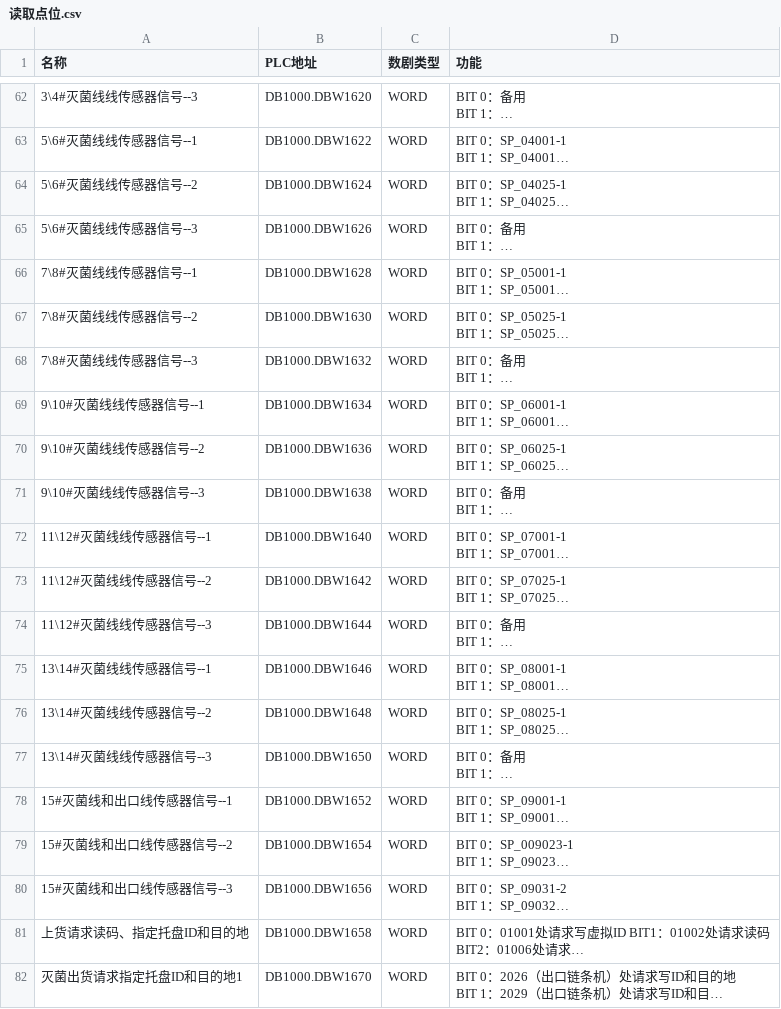
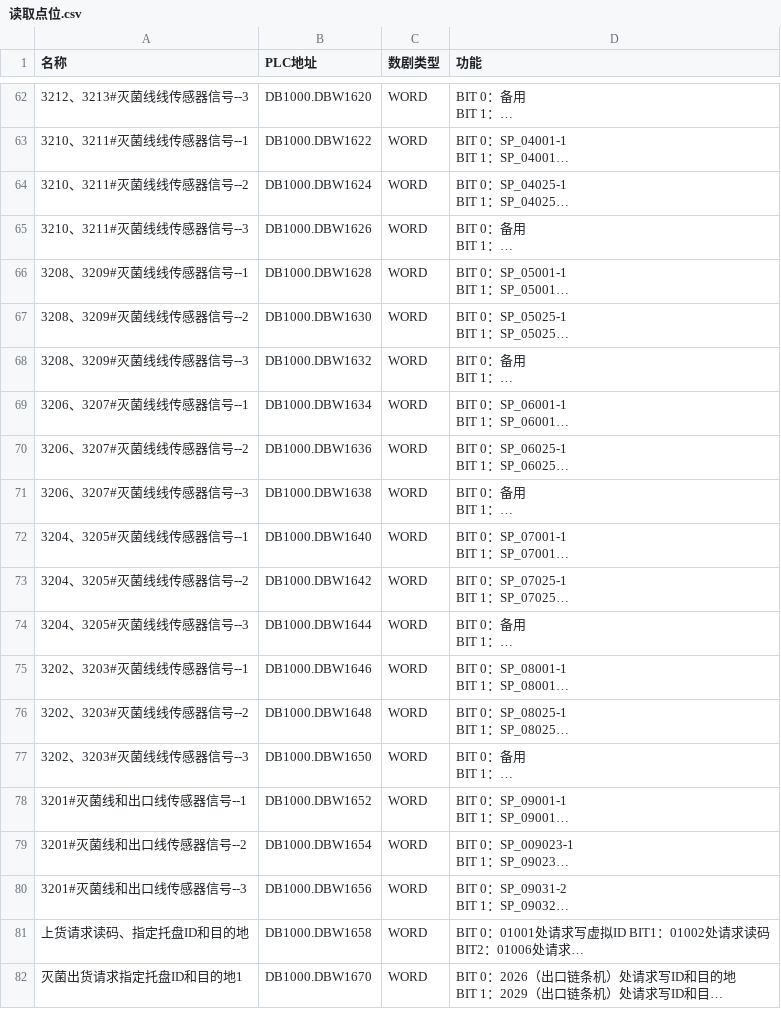
Before and after one commit to cocowe1011/wcs-weigao-front, a CSV file: 读取点位.csv, drawn as a sheet; only a part is shown, gaps mark what is left out; long unchanged cells end in …; the diff covers the shown part only; the diff names each change by its address in the sheet, - before the commit and + after, or states it on an @@ line.

```diff
--- a/读取点位.csv
+++ b/读取点位.csv
-A62 (名称): 3\4#灭菌线线传感器信号--3
+A62 (名称): 3212、3213#灭菌线线传感器信号--3
-A63 (名称): 5\6#灭菌线线传感器信号--1
+A63 (名称): 3210、3211#灭菌线线传感器信号--1
-A64 (名称): 5\6#灭菌线线传感器信号--2
+A64 (名称): 3210、3211#灭菌线线传感器信号--2
-A65 (名称): 5\6#灭菌线线传感器信号--3
+A65 (名称): 3210、3211#灭菌线线传感器信号--3
-A66 (名称): 7\8#灭菌线线传感器信号--1
+A66 (名称): 3208、3209#灭菌线线传感器信号--1
-A67 (名称): 7\8#灭菌线线传感器信号--2
+A67 (名称): 3208、3209#灭菌线线传感器信号--2
-A68 (名称): 7\8#灭菌线线传感器信号--3
+A68 (名称): 3208、3209#灭菌线线传感器信号--3
-A69 (名称): 9\10#灭菌线线传感器信号--1
+A69 (名称): 3206、3207#灭菌线线传感器信号--1
-A70 (名称): 9\10#灭菌线线传感器信号--2
+A70 (名称): 3206、3207#灭菌线线传感器信号--2
-A71 (名称): 9\10#灭菌线线传感器信号--3
+A71 (名称): 3206、3207#灭菌线线传感器信号--3
-A72 (名称): 11\12#灭菌线线传感器信号--1
+A72 (名称): 3204、3205#灭菌线线传感器信号--1
-A73 (名称): 11\12#灭菌线线传感器信号--2
+A73 (名称): 3204、3205#灭菌线线传感器信号--2
-A74 (名称): 11\12#灭菌线线传感器信号--3
+A74 (名称): 3204、3205#灭菌线线传感器信号--3
-A75 (名称): 13\14#灭菌线线传感器信号--1
+A75 (名称): 3202、3203#灭菌线线传感器信号--1
-A76 (名称): 13\14#灭菌线线传感器信号--2
+A76 (名称): 3202、3203#灭菌线线传感器信号--2
-A77 (名称): 13\14#灭菌线线传感器信号--3
+A77 (名称): 3202、3203#灭菌线线传感器信号--3
-A78 (名称): 15#灭菌线和出口线传感器信号--1
+A78 (名称): 3201#灭菌线和出口线传感器信号--1
-A79 (名称): 15#灭菌线和出口线传感器信号--2
+A79 (名称): 3201#灭菌线和出口线传感器信号--2
-A80 (名称): 15#灭菌线和出口线传感器信号--3
+A80 (名称): 3201#灭菌线和出口线传感器信号--3
```
Also changed, not shown: 47 edited cells elsewhere in this file, 写入点位.csv, 1 other file.
